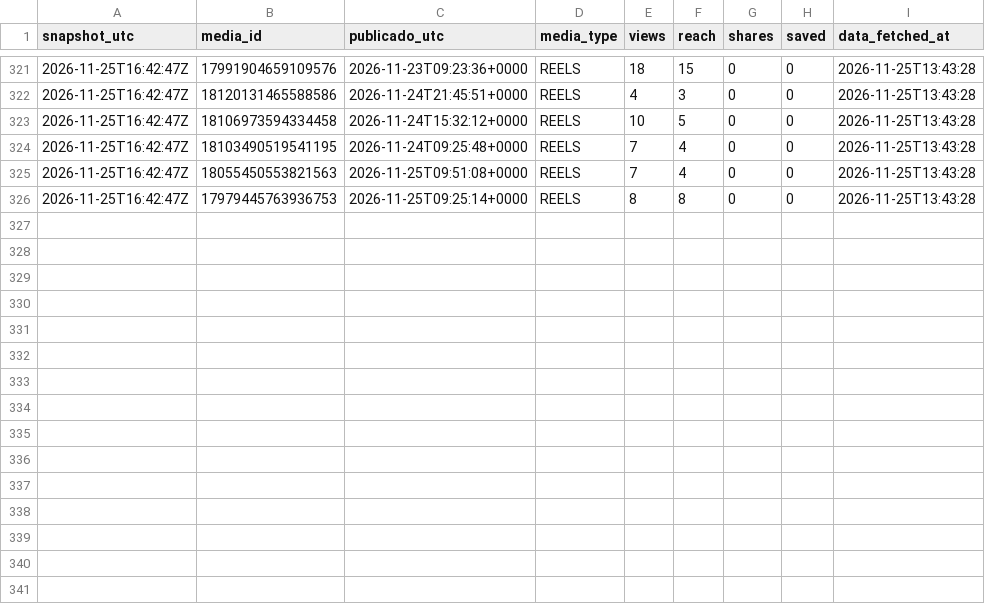
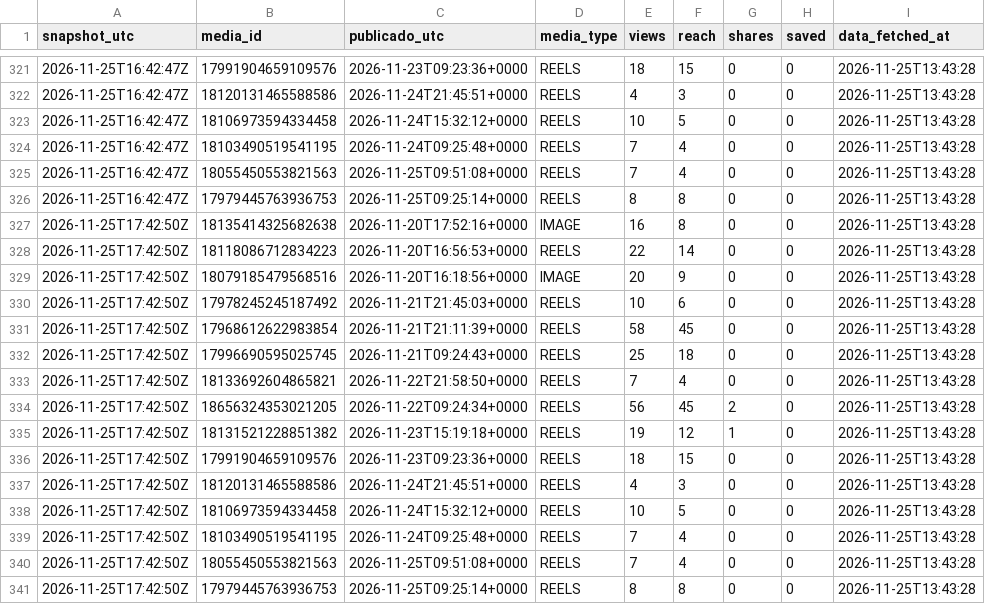
Before and after one commit to aum-oss/instagram-posts, a CSV file: metricas/views_por_hora.csv, drawn as a sheet; only a part is shown, gaps mark what is left out.

```diff
--- a/metricas/views_por_hora.csv
+++ b/metricas/views_por_hora.csv
@@ -326 +326,16 @@ snapshot_utc,media_id,publicado_utc,media_type,views,reach,shares,saved,data_fet
 2026-11-25T16:42:47Z,17979445763936753,2026-11-25T09:25:14+0000,REELS,8,8,0,0,2026-11-25T13:43:28
+2026-11-25T17:42:50Z,18135414325682638,2026-11-20T17:52:16+0000,IMAGE,16,8,0,0,2026-11-25T13:43:28
+2026-11-25T17:42:50Z,18118086712834223,2026-11-20T16:56:53+0000,REELS,22,14,0,0,2026-11-25T13:43:28
+2026-11-25T17:42:50Z,18079185479568516,2026-11-20T16:18:56+0000,IMAGE,20,9,0,0,2026-11-25T13:43:28
+2026-11-25T17:42:50Z,17978245245187492,2026-11-21T21:45:03+0000,REELS,10,6,0,0,2026-11-25T13:43:28
+2026-11-25T17:42:50Z,17968612622983854,2026-11-21T21:11:39+0000,REELS,58,45,0,0,2026-11-25T13:43:28
+2026-11-25T17:42:50Z,17996690595025745,2026-11-21T09:24:43+0000,REELS,25,18,0,0,2026-11-25T13:43:28
+2026-11-25T17:42:50Z,18133692604865821,2026-11-22T21:58:50+0000,REELS,7,4,0,0,2026-11-25T13:43:28
+2026-11-25T17:42:50Z,18656324353021205,2026-11-22T09:24:34+0000,REELS,56,45,2,0,2026-11-25T13:43:28
+2026-11-25T17:42:50Z,18131521228851382,2026-11-23T15:19:18+0000,REELS,19,12,1,0,2026-11-25T13:43:28
+2026-11-25T17:42:50Z,17991904659109576,2026-11-23T09:23:36+0000,REELS,18,15,0,0,2026-11-25T13:43:28
+2026-11-25T17:42:50Z,18120131465588586,2026-11-24T21:45:51+0000,REELS,4,3,0,0,2026-11-25T13:43:28
+2026-11-25T17:42:50Z,18106973594334458,2026-11-24T15:32:12+0000,REELS,10,5,0,0,2026-11-25T13:43:28
+2026-11-25T17:42:50Z,18103490519541195,2026-11-24T09:25:48+0000,REELS,7,4,0,0,2026-11-25T13:43:28
+2026-11-25T17:42:50Z,18055450553821563,2026-11-25T09:51:08+0000,REELS,7,4,0,0,2026-11-25T13:43:28
+2026-11-25T17:42:50Z,17979445763936753,2026-11-25T09:25:14+0000,REELS,8,8,0,0,2026-11-25T13:43:28
```
Also changed, not shown: metricas/futestrelas2026_views_por_hora.csv.
